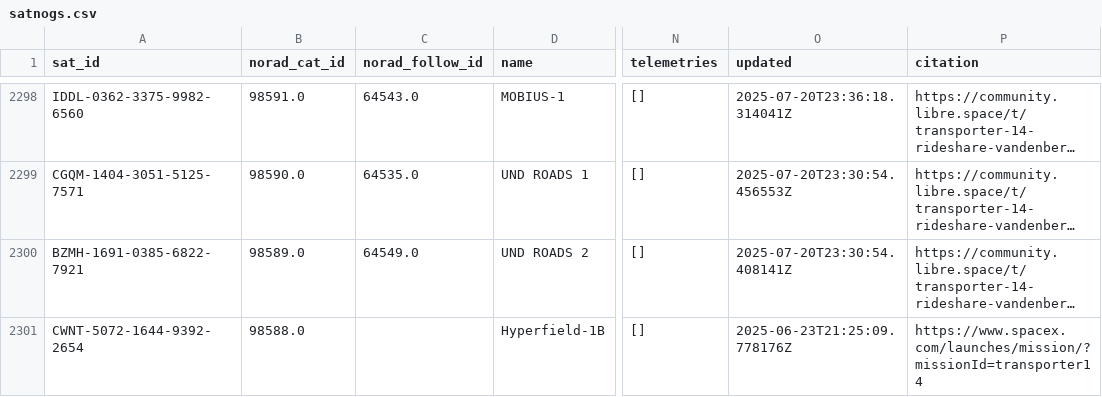
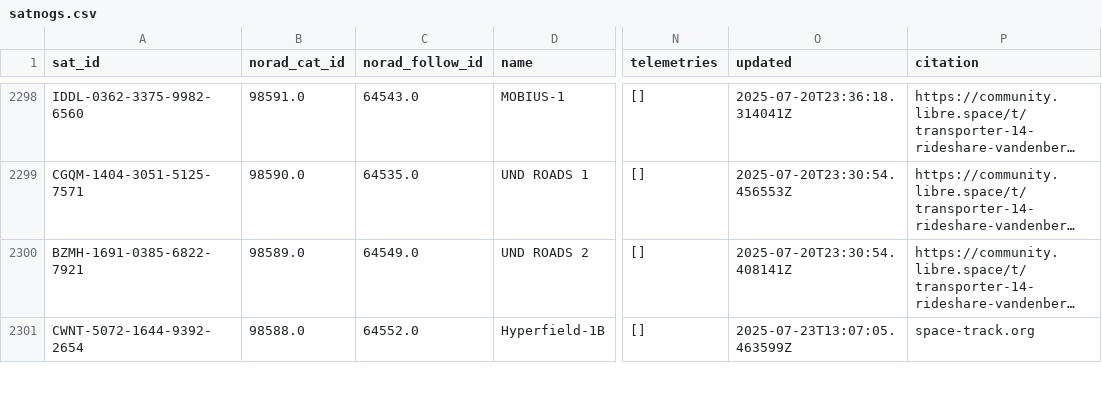
Before and after one commit to hyundotio/amateur-satellite-database, a CSV file: data/satnogs.csv, drawn as a sheet; only a part is shown, gaps mark what is left out; long unchanged cells end in …; the diff covers the shown part only; the diff names each change by its address in the sheet, - before the commit and + after, or states it on an @@ line.

```diff
--- a/data/satnogs.csv
+++ b/data/satnogs.csv
-C2301 (norad_follow_id): (empty)
+C2301 (norad_follow_id): 64552.0
-O2301 (updated): 2025-06-23T21:25:09.778176Z
+O2301 (updated): 2025-07-23T13:07:05.463599Z
-P2301 (citation): https://www.spacex.com/launches/mission/?missionId=transporter14
+P2301 (citation): space-track.org
```
Also changed, not shown: 12 edited cells elsewhere in this file, data/amsat-active-frequencies.csv, data/amsat-all-frequencies.csv, 3 other files.
